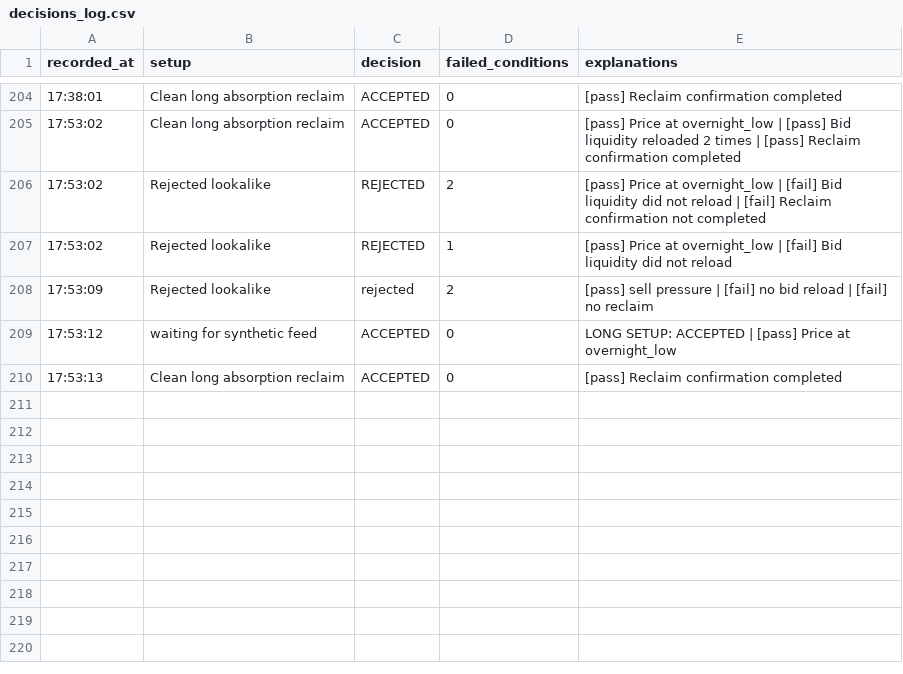
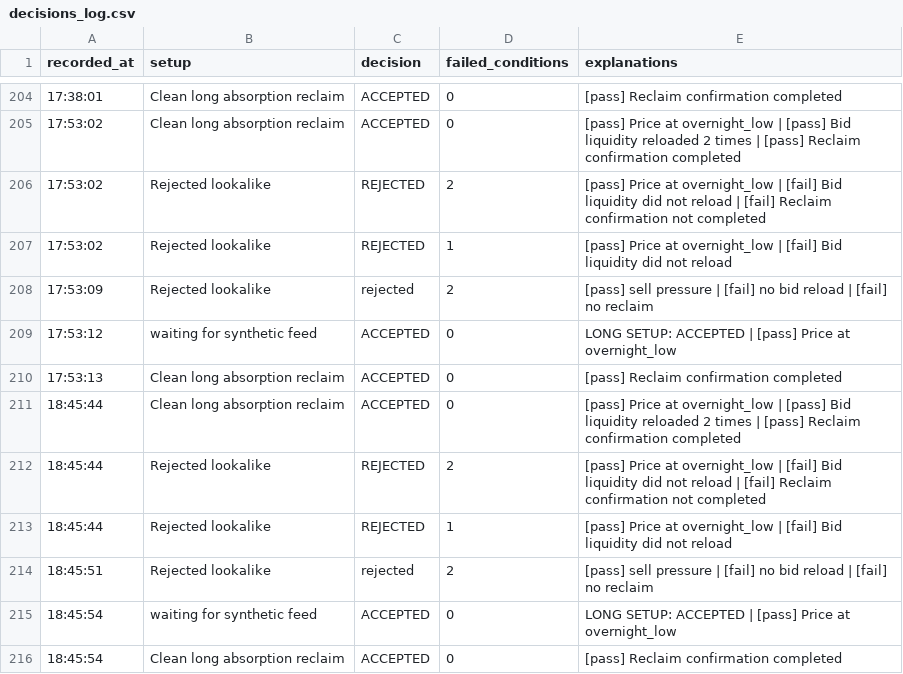
Before and after one commit to ChronNoc/trading, a CSV file: data/prototype/automation/decisions_log.csv, drawn as a sheet; only a part is shown, gaps mark what is left out.

```diff
--- a/data/prototype/automation/decisions_log.csv
+++ b/data/prototype/automation/decisions_log.csv
@@ -210 +210,7 @@ recorded_at,setup,decision,failed_conditions,explanations
 17:53:13,Clean long absorption reclaim,ACCEPTED,0,[pass] Reclaim confirmation completed
+18:45:44,Clean long absorption reclaim,ACCEPTED,0,[pass] Price at overnight_low | [pass] Bid liquidity reloaded 2 times | [pass] Reclaim confirmation completed
+18:45:44,Rejected lookalike,REJECTED,2,[pass] Price at overnight_low | [fail] Bid liquidity did not reload | [fail] Reclaim confirmation not completed
+18:45:44,Rejected lookalike,REJECTED,1,[pass] Price at overnight_low | [fail] Bid liquidity did not reload
+18:45:51,Rejected lookalike,rejected,2,[pass] sell pressure | [fail] no bid reload | [fail] no reclaim
+18:45:54,waiting for synthetic feed,ACCEPTED,0,LONG SETUP: ACCEPTED | [pass] Price at overnight_low
+18:45:54,Clean long absorption reclaim,ACCEPTED,0,[pass] Reclaim confirmation completed
```
Also changed, not shown: 6 other files.
